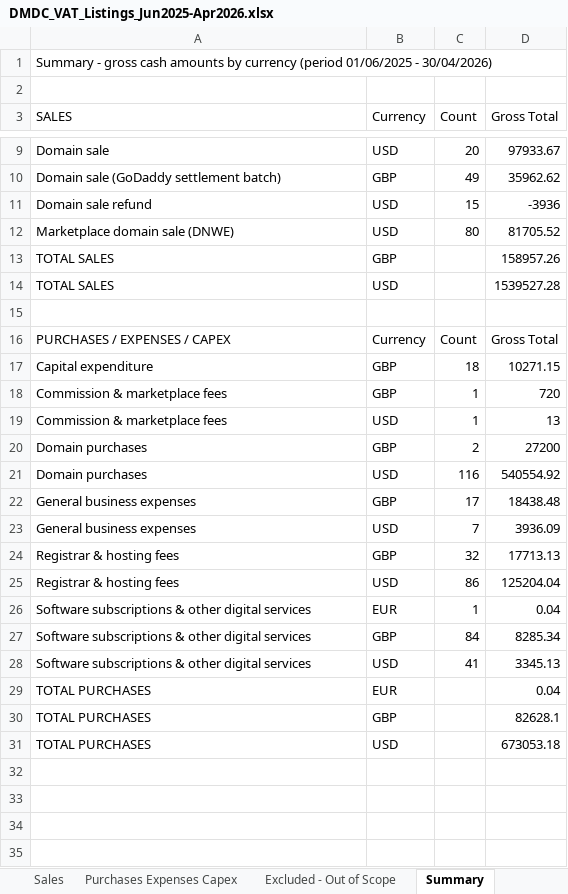
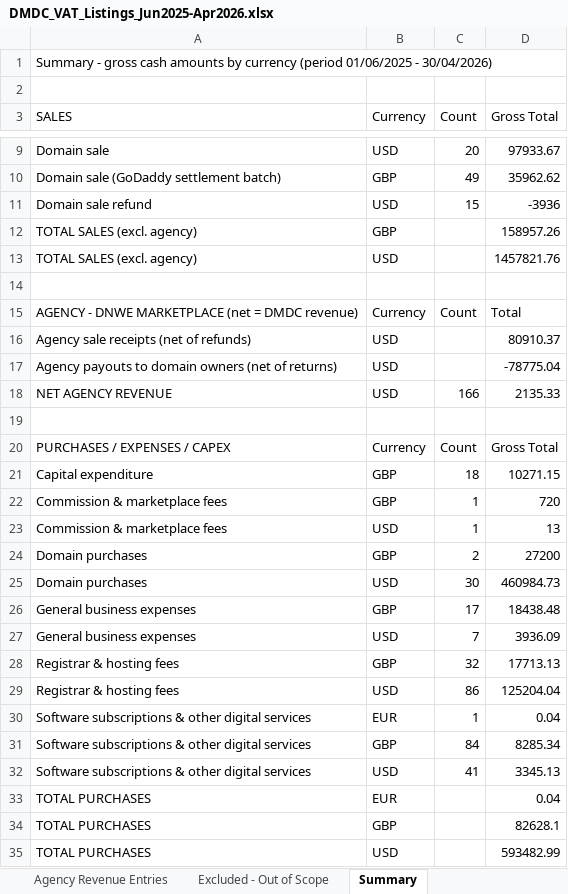
Before and after one commit to Geomjr/test, an Excel workbook: DMDC_VAT_Listings_Jun2025-Apr2026.xlsx, sheet Summary, drawn as a sheet; only a part is shown, gaps mark what is left out; values as stored, in another font and other column widths than the file's, no borders; removed rows and columns are numbered as before the commit, all else as after; the diff names each change by its address in the sheet, - before the commit and + after, or states it on an @@ line.

```diff
--- a/DMDC_VAT_Listings_Jun2025-Apr2026.xlsx (sheet Summary)
+++ b/DMDC_VAT_Listings_Jun2025-Apr2026.xlsx (sheet Summary)
+sheet tab: Agency Revenue Entries
-row 12: Marketplace domain sale (DNWE) | USD | 80 | 81705.52
-A12 (SALES): TOTAL SALES
+A12 (SALES): TOTAL SALES (excl. agency)
+row 13: TOTAL SALES (excl. agency) | USD |  | 1457821.76
-row 14: TOTAL SALES | USD |  | 1539527.28
+row 14: (empty)
+row 15: AGENCY - DNWE MARKETPLACE (net = DMDC revenue) | Currency | Count | Total
+row 16: Agency sale receipts (net of refunds) | USD |  | 80910.37
+row 17: Agency payouts to domain owners (net of returns) | USD |  | -78775.04
+row 18: NET AGENCY REVENUE | USD | 166 | 2135.33
-C25 (Count): 116
+C25 (Count): 30
-D25 (Gross Total): 540554.92
+D25 (Gross Total): 460984.73
-D35 (Gross Total): 673053.18
+D35 (Gross Total): 593482.99
```
Also changed, not shown: sheet Purchases Expenses Capex, sheet Sales, sheet Notes & Assumptions, other sheet tabs, 1 other file.
